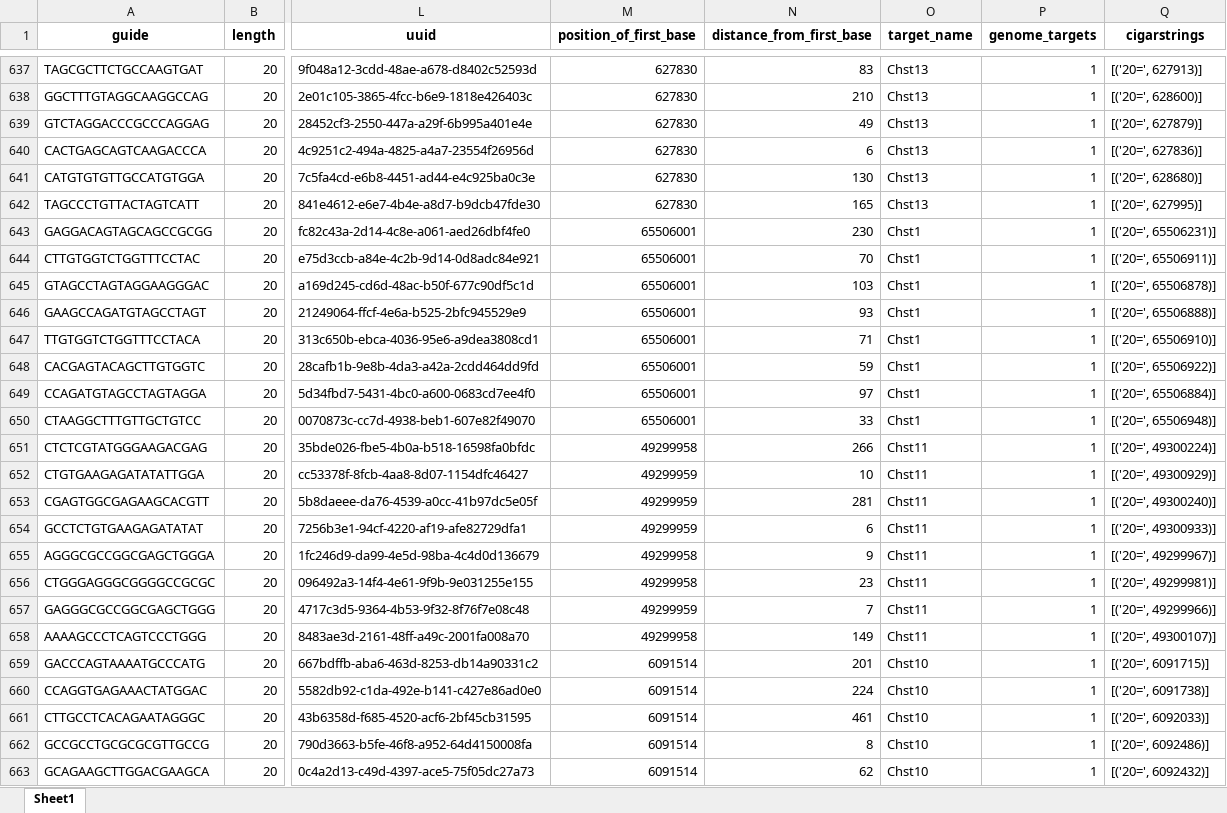
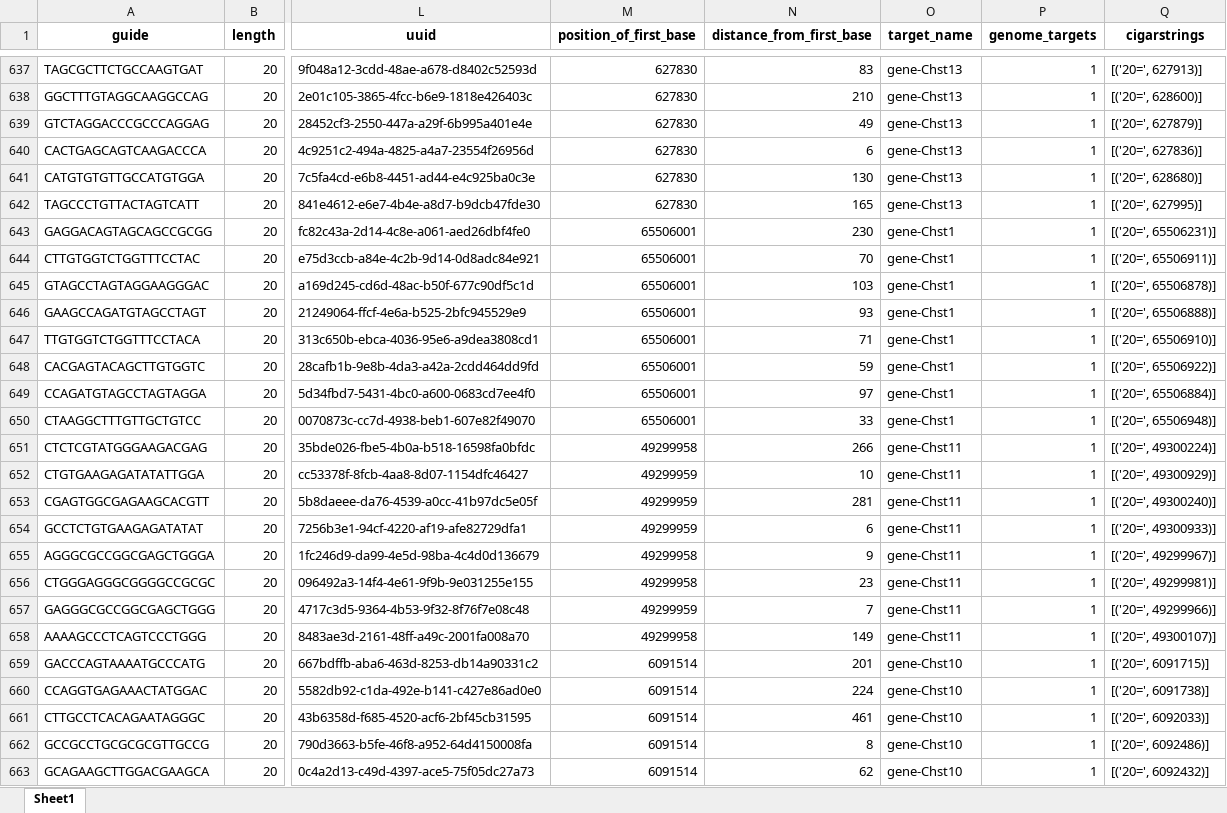
Before and after one commit to pablodig/secRecon-Secretory-Pathway-Reconstruction, an Excel workbook: Data/guide_rna_lib/CRISPR_a_Library_sorted_file_without_duplicates_sec_genes.xlsx, sheet Sheet1, drawn as a sheet; only a part is shown, gaps mark what is left out; values as stored, in another font and other column widths than the file's, no borders; the diff covers the shown part only; the diff names each change by its address in the sheet, - before the commit and + after, or states it on an @@ line.

```diff
--- a/Data/guide_rna_lib/CRISPR_a_Library_sorted_file_without_duplicates_sec_genes.xlsx (sheet Sheet1)
+++ b/Data/guide_rna_lib/CRISPR_a_Library_sorted_file_without_duplicates_sec_genes.xlsx (sheet Sheet1)
-O637:O642 (target_name): Chst13
+O637:O642 (target_name): gene-Chst13
-O643:O650 (target_name): Chst1
+O643:O650 (target_name): gene-Chst1
-O651:O658 (target_name): Chst11
+O651:O658 (target_name): gene-Chst11
-O659:O663 (target_name): Chst10
+O659:O663 (target_name): gene-Chst10
```
Also changed, not shown: 1838 edited cells elsewhere in this sheet, Data/guide_rna_lib/CRISPR_a_Library_sorted_file_without_duplicates_ipa_tfs.xlsx, 2 other files.
